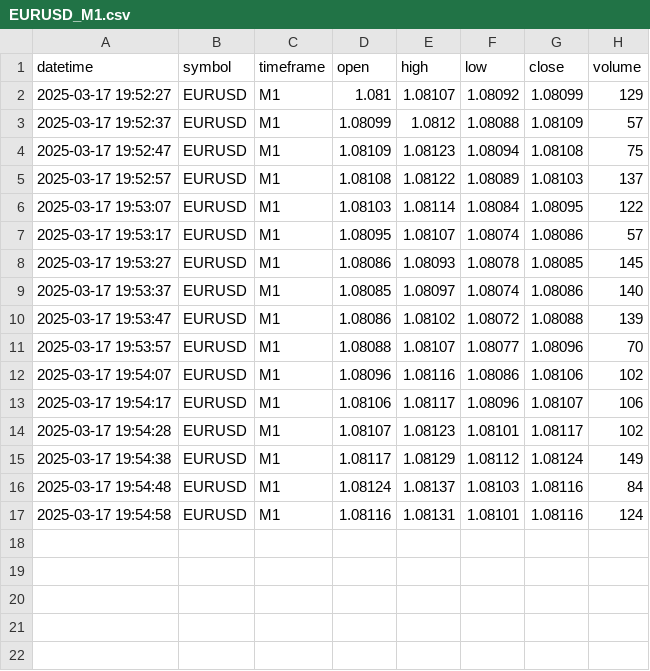
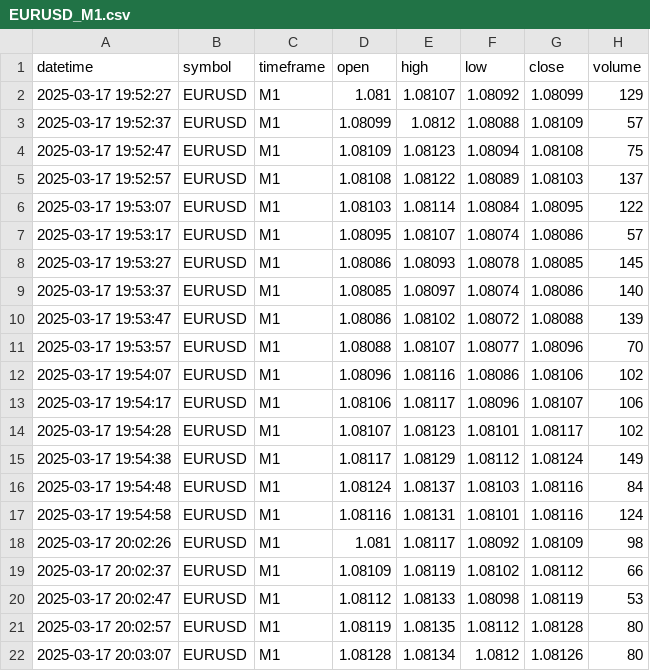
Before and after one commit to armanhabib353/Live-Forex-Historical-Data-Recording, a CSV file: data/EURUSD_M1.csv, drawn as a sheet.

```diff
--- a/data/EURUSD_M1.csv
+++ b/data/EURUSD_M1.csv
@@ -17 +17,6 @@ datetime,symbol,timeframe,open,high,low,close,volume
 2025-03-17 19:54:58,EURUSD,M1,1.08116,1.08131,1.08101,1.08116,124
+2025-03-17 20:02:26,EURUSD,M1,1.081,1.08117,1.08092,1.08109,98
+2025-03-17 20:02:37,EURUSD,M1,1.08109,1.08119,1.08102,1.08112,66
+2025-03-17 20:02:47,EURUSD,M1,1.08112,1.08133,1.08098,1.08119,53
+2025-03-17 20:02:57,EURUSD,M1,1.08119,1.08135,1.08112,1.08128,80
+2025-03-17 20:03:07,EURUSD,M1,1.08128,1.08134,1.0812,1.08126,80
```
Also changed, not shown: 1 other file.
